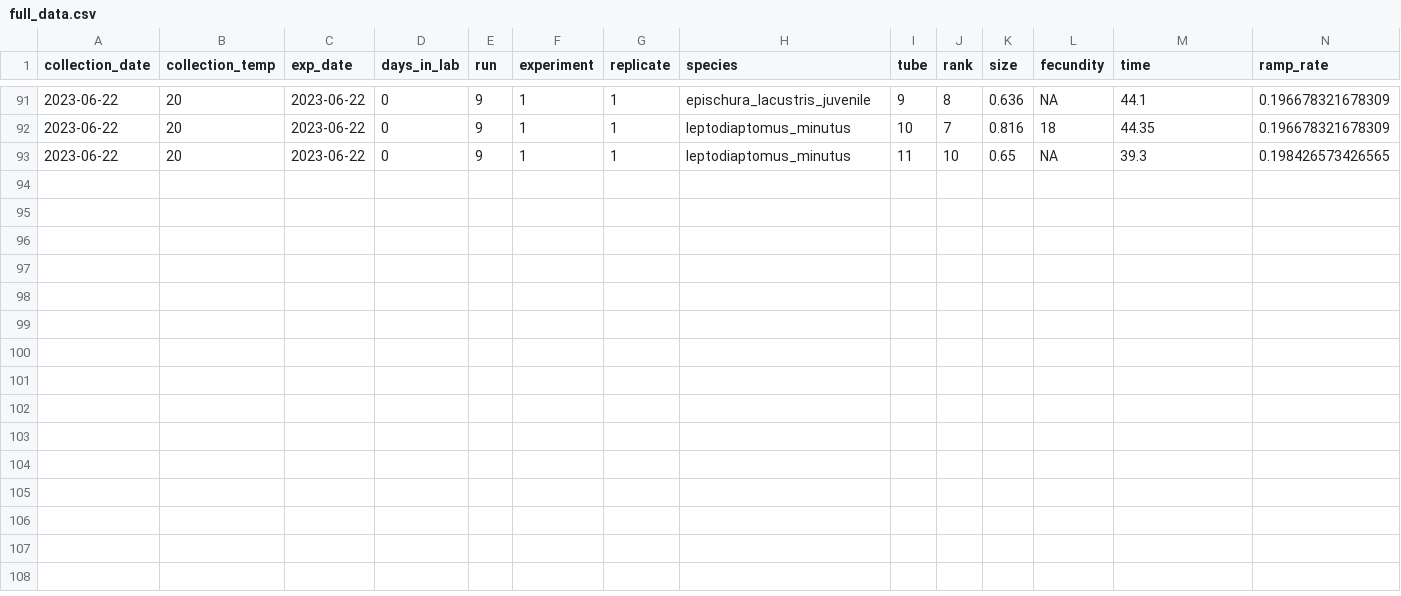
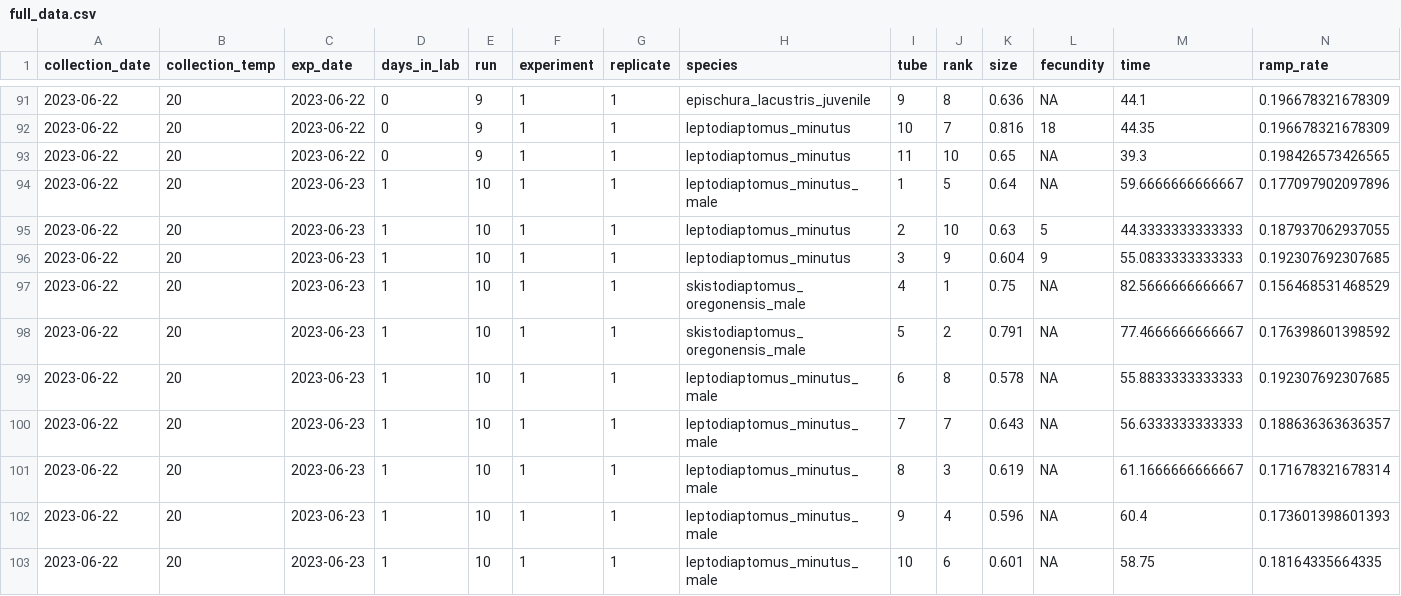
Before and after one commit to ZoopEcoEvo/champlain_seasonality, a CSV file: Output/Data/full_data.csv, drawn as a sheet; only a part is shown, gaps mark what is left out; rows hold the shown columns only; the diff names each change by its address in the sheet, - before the commit and + after, or states it on an @@ line.

Commit message:
Adding new data

```diff
--- a/Output/Data/full_data.csv
+++ b/Output/Data/full_data.csv
+row 94: 2023-06-22 | 20 | 2023-06-23 | 1 | 10 | 1 | 1 | leptodiaptomus_minutus_male | 1 | 5 | 0.64 | NA | 59.6666666666667 | 0.177097902097896
+row 95: 2023-06-22 | 20 | 2023-06-23 | 1 | 10 | 1 | 1 | leptodiaptomus_minutus | 2 | 10 | 0.63 | 5 | 44.3333333333333 | 0.187937062937055
+row 96: 2023-06-22 | 20 | 2023-06-23 | 1 | 10 | 1 | 1 | leptodiaptomus_minutus | 3 | 9 | 0.604 | 9 | 55.0833333333333 | 0.192307692307685
+row 97: 2023-06-22 | 20 | 2023-06-23 | 1 | 10 | 1 | 1 | skistodiaptomus_oregonensis_male | 4 | 1 | 0.75 | NA | 82.5666666666667 | 0.156468531468529
+row 98: 2023-06-22 | 20 | 2023-06-23 | 1 | 10 | 1 | 1 | skistodiaptomus_oregonensis_male | 5 | 2 | 0.791 | NA | 77.4666666666667 | 0.176398601398592
+row 99: 2023-06-22 | 20 | 2023-06-23 | 1 | 10 | 1 | 1 | leptodiaptomus_minutus_male | 6 | 8 | 0.578 | NA | 55.8833333333333 | 0.192307692307685
+row 100: 2023-06-22 | 20 | 2023-06-23 | 1 | 10 | 1 | 1 | leptodiaptomus_minutus_male | 7 | 7 | 0.643 | NA | 56.6333333333333 | 0.188636363636357
+row 101: 2023-06-22 | 20 | 2023-06-23 | 1 | 10 | 1 | 1 | leptodiaptomus_minutus_male | 8 | 3 | 0.619 | NA | 61.1666666666667 | 0.171678321678314
+row 102: 2023-06-22 | 20 | 2023-06-23 | 1 | 10 | 1 | 1 | leptodiaptomus_minutus_male | 9 | 4 | 0.596 | NA | 60.4 | 0.173601398601393
+row 103: 2023-06-22 | 20 | 2023-06-23 | 1 | 10 | 1 | 1 | leptodiaptomus_minutus_male | 10 | 6 | 0.601 | NA | 58.75 | 0.18164335664335
```
Also changed, not shown: 31 other files.
